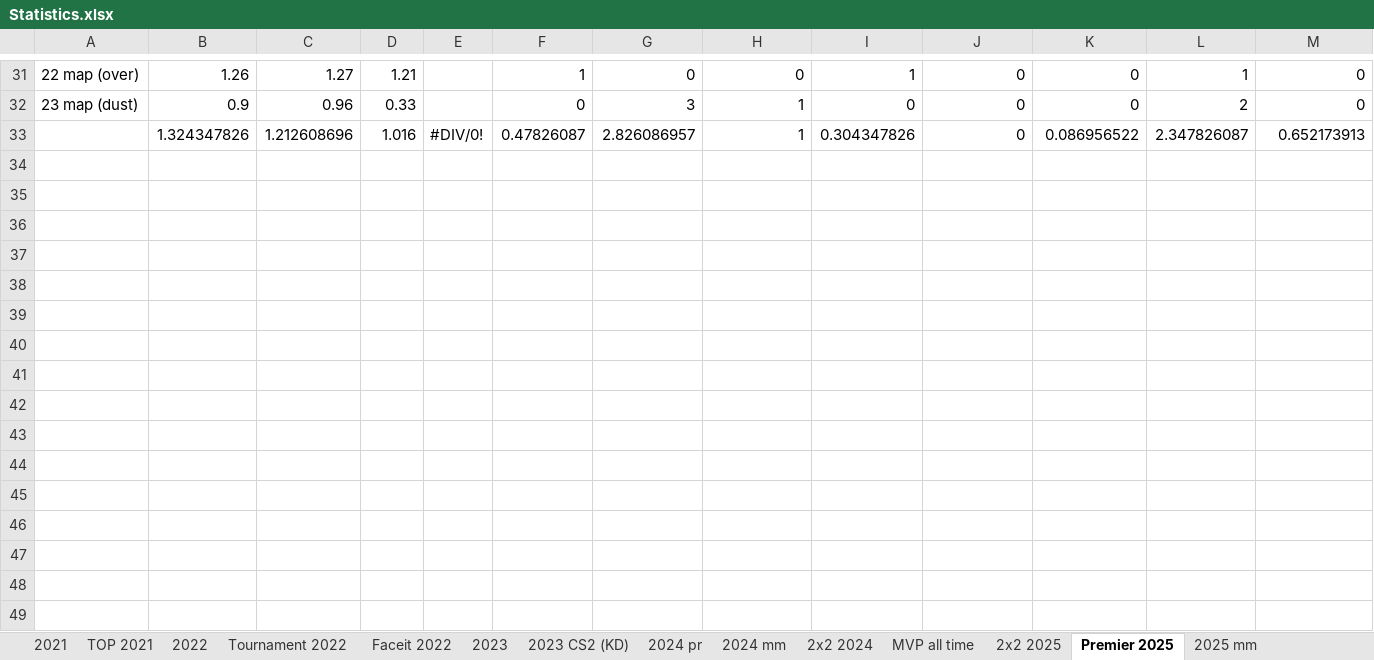
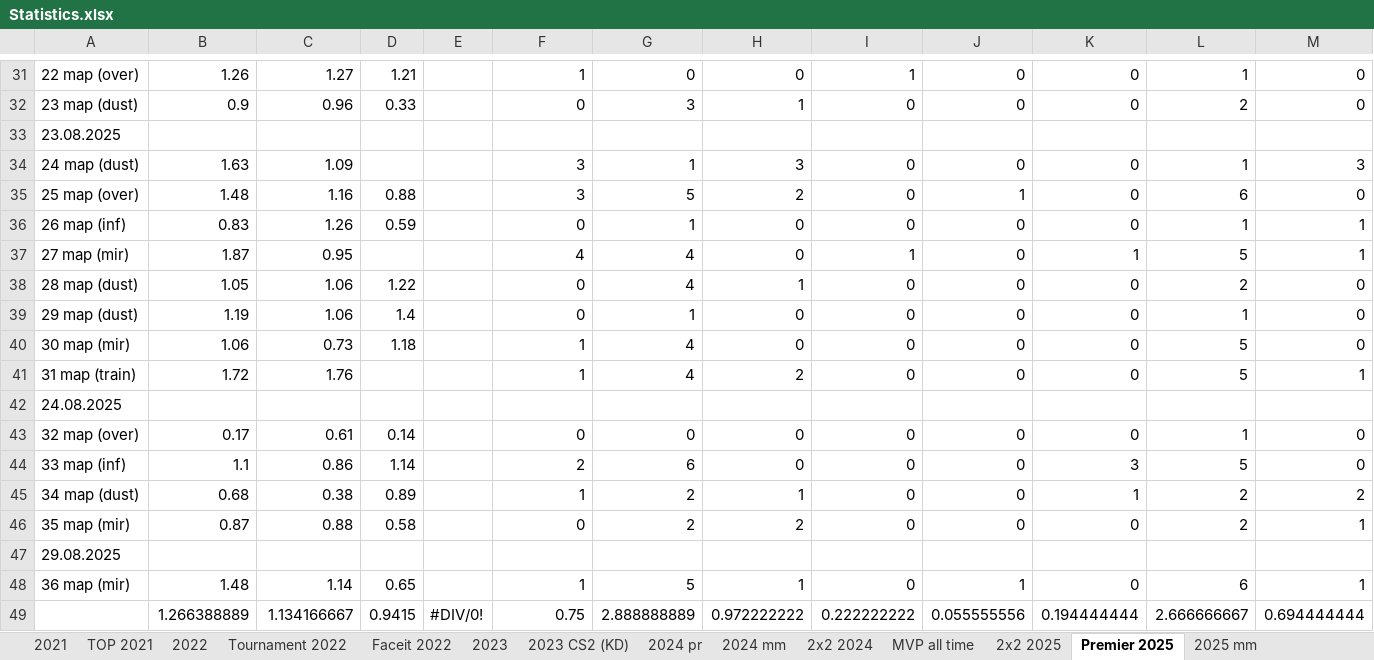
Before and after one commit to Geraque/stats-bot_v2, an Excel workbook: stats-bot_v2-app/src/main/resources/Statistics.xlsx, sheet Premier 2025, drawn as a sheet; only a part is shown, gaps mark what is left out; values as stored, in another font and other column widths than the file's, no cell formats; removed rows and columns are numbered as before the commit, all else as after; rows hold the shown columns only; the diff covers the shown part only; the diff names each change by its address in the sheet, - before the commit and + after, or states it on an @@ line.

```diff
--- a/stats-bot_v2-app/src/main/resources/Statistics.xlsx (sheet Premier 2025)
+++ b/stats-bot_v2-app/src/main/resources/Statistics.xlsx (sheet Premier 2025)
-row 33:  | 1.324347826 | 1.212608696 | 1.016 | #DIV/0! | 0.47826087 | 2.826086957 | 1 | 0.304347826 | 0 | 0.086956522 | 2.347826087 | 0.652173913
+row 33: 23.08.2025
+row 34: 24 map (dust) | 1.63 | 1.09 |  |  | 3 | 1 | 3 | 0 | 0 | 0 | 1 | 3
+row 35: 25 map (over) | 1.48 | 1.16 | 0.88 |  | 3 | 5 | 2 | 0 | 1 | 0 | 6 | 0
+row 36: 26 map (inf) | 0.83 | 1.26 | 0.59 |  | 0 | 1 | 0 | 0 | 0 | 0 | 1 | 1
+row 37: 27 map (mir) | 1.87 | 0.95 |  |  | 4 | 4 | 0 | 1 | 0 | 1 | 5 | 1
+row 38: 28 map (dust) | 1.05 | 1.06 | 1.22 |  | 0 | 4 | 1 | 0 | 0 | 0 | 2 | 0
+row 39: 29 map (dust) | 1.19 | 1.06 | 1.4 |  | 0 | 1 | 0 | 0 | 0 | 0 | 1 | 0
+row 40: 30 map (mir) | 1.06 | 0.73 | 1.18 |  | 1 | 4 | 0 | 0 | 0 | 0 | 5 | 0
+row 41: 31 map (train) | 1.72 | 1.76 |  |  | 1 | 4 | 2 | 0 | 0 | 0 | 5 | 1
+row 42: 24.08.2025
+row 43: 32 map (over) | 0.17 | 0.61 | 0.14 |  | 0 | 0 | 0 | 0 | 0 | 0 | 1 | 0
+row 44: 33 map (inf) | 1.1 | 0.86 | 1.14 |  | 2 | 6 | 0 | 0 | 0 | 3 | 5 | 0
+row 45: 34 map (dust) | 0.68 | 0.38 | 0.89 |  | 1 | 2 | 1 | 0 | 0 | 1 | 2 | 2
+row 46: 35 map (mir) | 0.87 | 0.88 | 0.58 |  | 0 | 2 | 2 | 0 | 0 | 0 | 2 | 1
+row 47: 29.08.2025
+row 48: 36 map (mir) | 1.48 | 1.14 | 0.65 |  | 1 | 5 | 1 | 0 | 1 | 0 | 6 | 1
+row 49:  | 1.266388889 | 1.134166667 | 0.9415 | #DIV/0! | 0.75 | 2.888888889 | 0.972222222 | 0.222222222 | 0.055555556 | 0.194444444 | 2.666666667 | 0.694444444
```
Also changed, not shown: 36 edited cells elsewhere in this sheet, sheet 2025 mm, sheet 2х2 2025, cell formats, formulas that keep their value, 13 other files.
